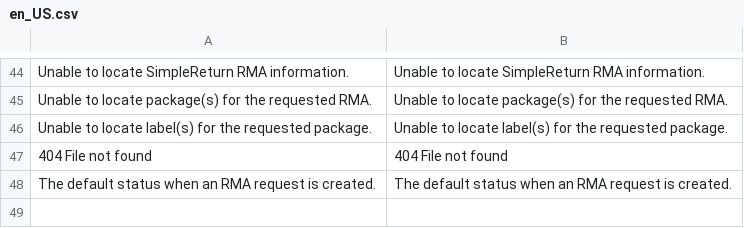
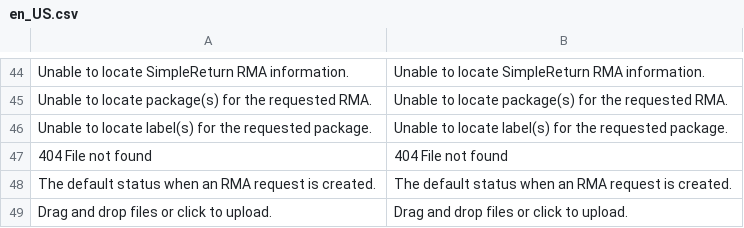
Before and after one commit to auroraextensions/simplereturns, a CSV file: i18n/en_US.csv, drawn as a sheet; only a part is shown, gaps mark what is left out.

Commit message:
Update en_US.csv

```diff
--- a/i18n/en_US.csv
+++ b/i18n/en_US.csv
@@ -48 +48,2 @@
 "The default status when an RMA request is created.","The default status when an RMA request is created."
+"Drag and drop files or click to upload.","Drag and drop files or click to upload."
```
